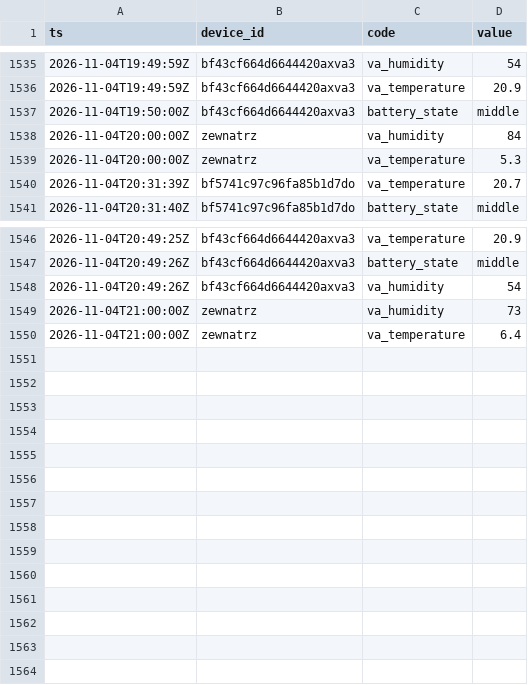
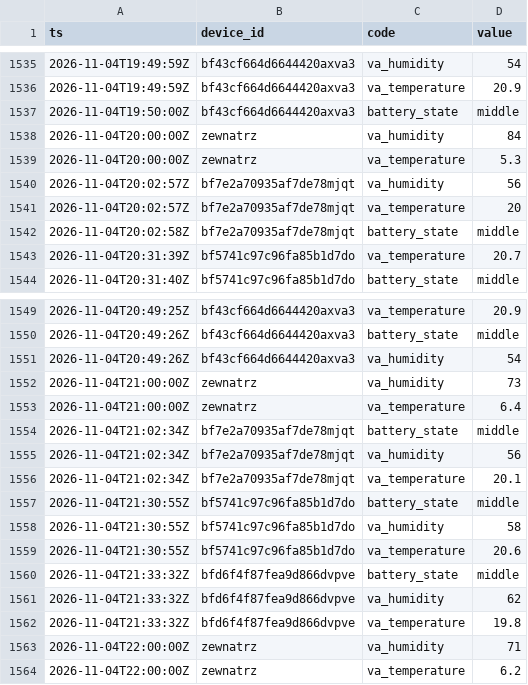
Before and after one commit to Bronek31/Smart-Home, a CSV file: data/2026-11.csv, drawn as a sheet; only a part is shown, gaps mark what is left out; the diff names each change by its address in the sheet, - before the commit and + after, or states it on an @@ line.

```diff
--- a/data/2026-11.csv
+++ b/data/2026-11.csv
+row 1540: 2026-11-04T20:02:57Z | bf7e2a70935af7de78mjqt | va_humidity | 56
+row 1541: 2026-11-04T20:02:57Z | bf7e2a70935af7de78mjqt | va_temperature | 20
+row 1542: 2026-11-04T20:02:58Z | bf7e2a70935af7de78mjqt | battery_state | middle
+row 1554: 2026-11-04T21:02:34Z | bf7e2a70935af7de78mjqt | battery_state | middle
+row 1555: 2026-11-04T21:02:34Z | bf7e2a70935af7de78mjqt | va_humidity | 56
+row 1556: 2026-11-04T21:02:34Z | bf7e2a70935af7de78mjqt | va_temperature | 20.1
+row 1557: 2026-11-04T21:30:55Z | bf5741c97c96fa85b1d7do | battery_state | middle
+row 1558: 2026-11-04T21:30:55Z | bf5741c97c96fa85b1d7do | va_humidity | 58
+row 1559: 2026-11-04T21:30:55Z | bf5741c97c96fa85b1d7do | va_temperature | 20.6
+row 1560: 2026-11-04T21:33:32Z | bfd6f4f87fea9d866dvpve | battery_state | middle
+row 1561: 2026-11-04T21:33:32Z | bfd6f4f87fea9d866dvpve | va_humidity | 62
+row 1562: 2026-11-04T21:33:32Z | bfd6f4f87fea9d866dvpve | va_temperature | 19.8
+row 1563: 2026-11-04T22:00:00Z | zewnatrz | va_humidity | 71
+row 1564: 2026-11-04T22:00:00Z | zewnatrz | va_temperature | 6.2
```
Also changed, not shown: data/dzienne.csv, data/rosliny/2026-11.csv, 4 other files.
